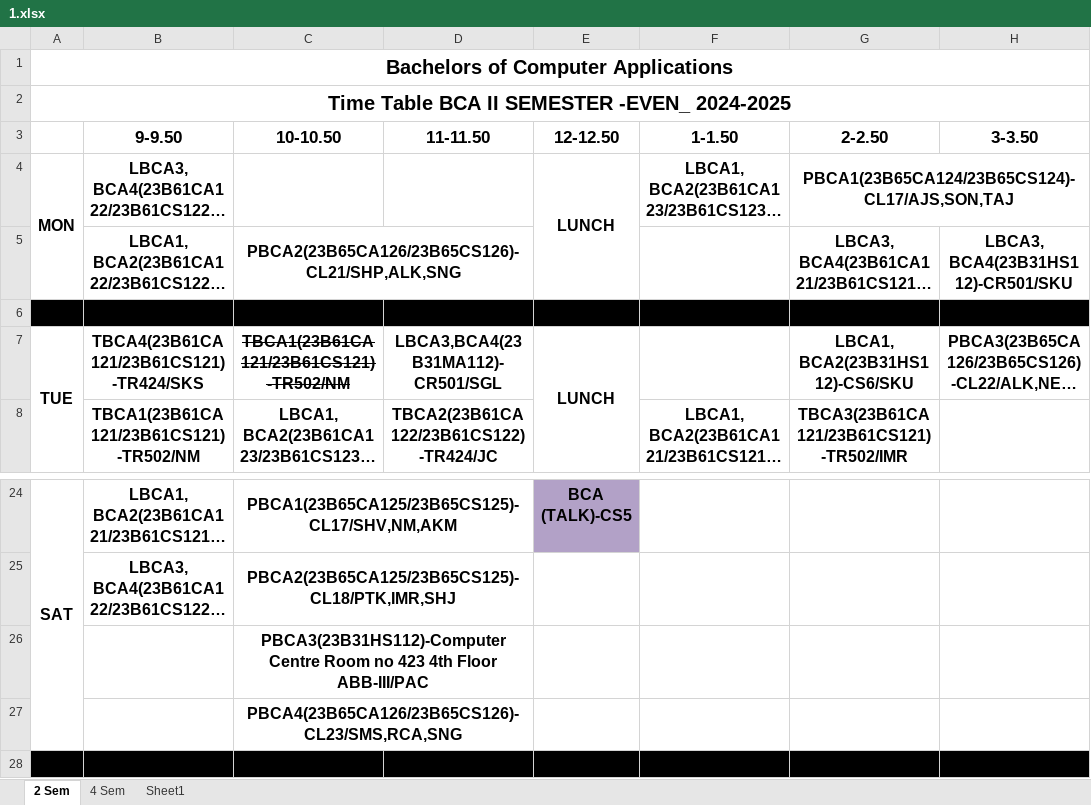
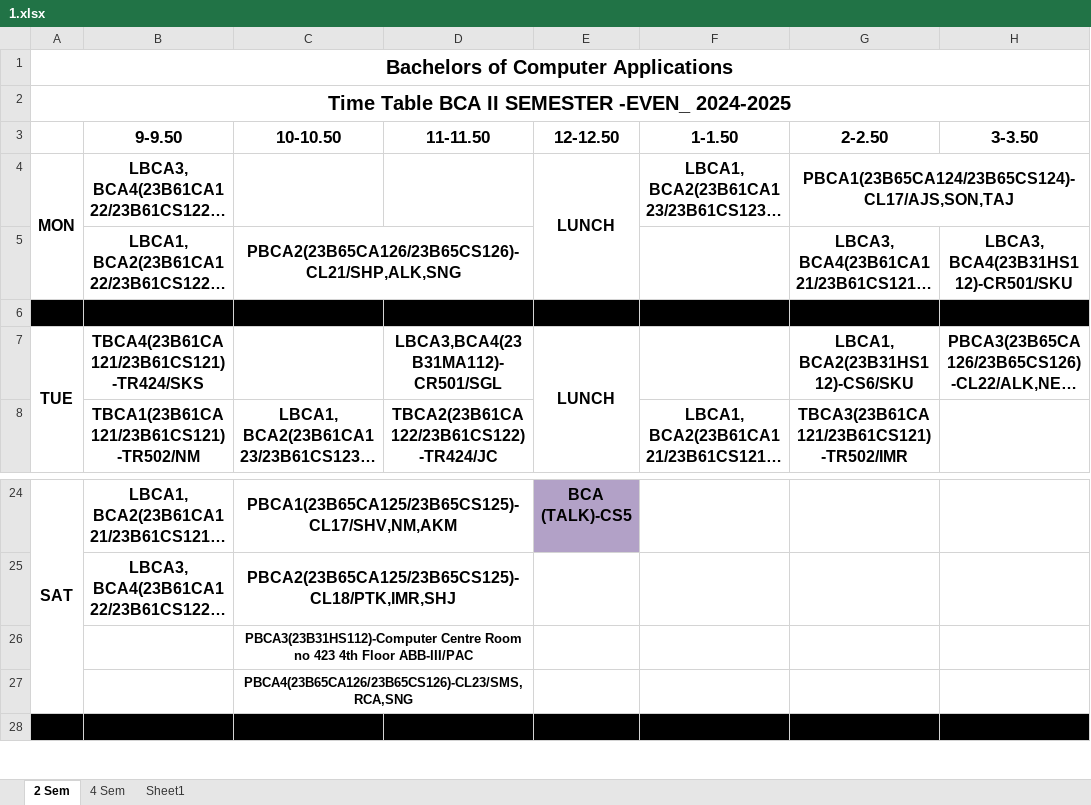
Before and after one commit to codelif/jiit-planner-cdn, an Excel workbook: raw/time_tables/BCA (bca)/2/1.xlsx, sheet 2 Sem, drawn as a sheet; only a part is shown, gaps mark what is left out; long unchanged cells end in …; values as stored, in another font and other column widths than the file's, no borders; charts and pictures not drawn; the diff names each change by its address in the sheet, - before the commit and + after, or states it on an @@ line.

```diff
--- a/raw/time_tables/BCA (bca)/2/1.xlsx (sheet 2 Sem)
+++ b/raw/time_tables/BCA (bca)/2/1.xlsx (sheet 2 Sem)
-C7 (10-10.50): TBCA1(23B61CA121/23B61CS121)-TR502/NM
+C7 (10-10.50): (empty)
@@ C26:C27 text size: smaller @@
```
Also changed, not shown: sheet 4 Sem, charts or pictures, raw/time_tables/B.Tech (btech)/2/1.xlsx, 3 other files.
